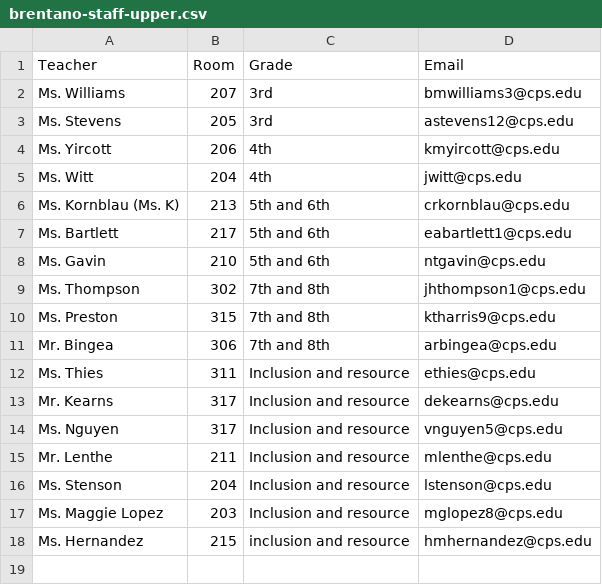
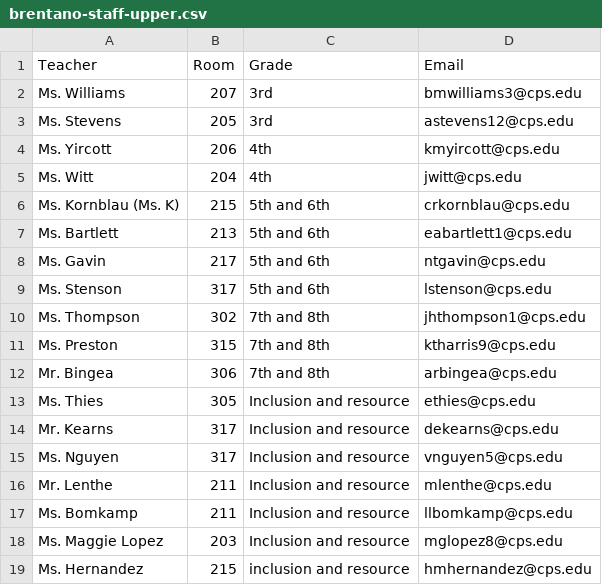
Before and after one commit to brentano-elementary/brentano-website, a CSV file: documents/brentano-staff-upper.csv, drawn as a sheet.

```diff
--- a/documents/brentano-staff-upper.csv
+++ b/documents/brentano-staff-upper.csv
@@ -5,5 +5,6 @@ Ms. Yircott,206,4th,kmyircott@cps.edu
 Ms. Witt,204,4th,jwitt@cps.edu
-Ms. Kornblau (Ms. K),213,5th and 6th,crkornblau@cps.edu
-Ms. Bartlett,217,5th and 6th,eabartlett1@cps.edu
-Ms. Gavin,210,5th and 6th,ntgavin@cps.edu
+Ms. Kornblau (Ms. K),215,5th and 6th,crkornblau@cps.edu
+Ms. Bartlett,213,5th and 6th,eabartlett1@cps.edu
+Ms. Gavin,217,5th and 6th,ntgavin@cps.edu
+Ms. Stenson,317,5th and 6th,lstenson@cps.edu
 Ms. Thompson,302,7th and 8th,jhthompson1@cps.edu
@@ -11,3 +12,3 @@ Ms. Preston,315,7th and 8th,ktharris9@cps.edu
 Mr. Bingea,306,7th and 8th,arbingea@cps.edu
-Ms. Thies,311,Inclusion and resource,ethies@cps.edu
+Ms. Thies,305,Inclusion and resource,ethies@cps.edu
 Mr. Kearns,317,Inclusion and resource,dekearns@cps.edu
@@ -15,3 +16,3 @@ Ms. Nguyen,317,Inclusion and resource,vnguyen5@cps.edu
 Mr. Lenthe,211,Inclusion and resource,mlenthe@cps.edu
-Ms. Stenson,204,Inclusion and resource,lstenson@cps.edu
+Ms. Bomkamp,211,Inclusion and resource,llbomkamp@cps.edu
 Ms. Maggie Lopez,203,Inclusion and resource,mglopez8@cps.edu
```
Also changed, not shown: documents/brentano-staff-admin.csv, documents/brentano-staff-lower.csv, 4 other files.
